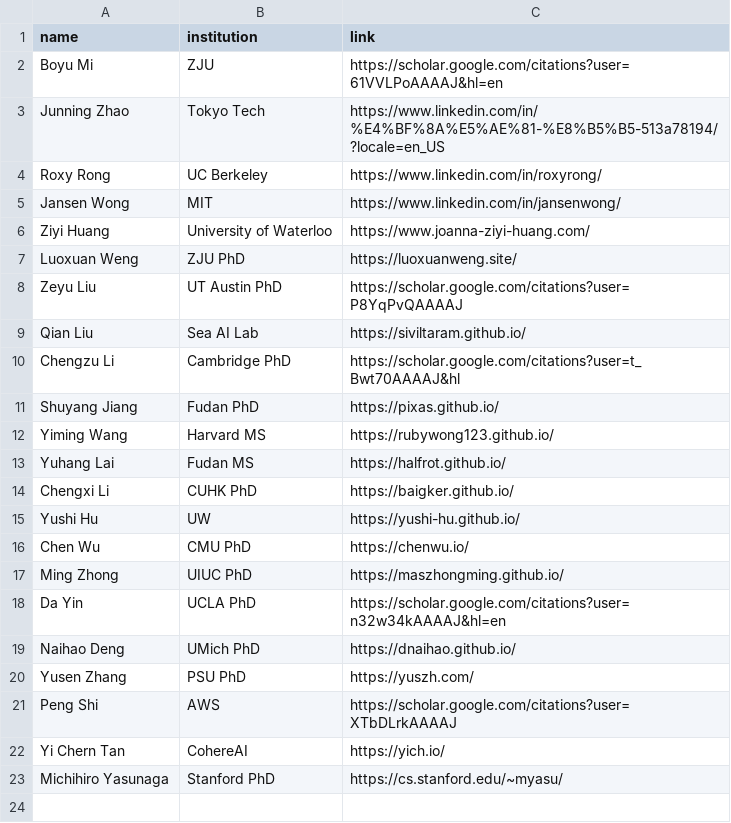
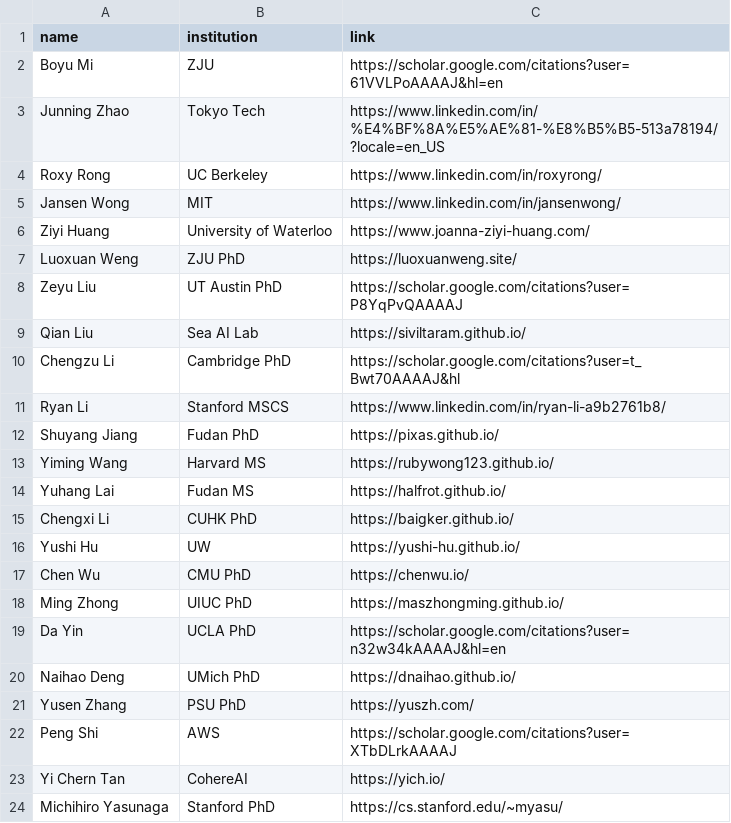
Before and after one commit to xlang-ai/xlang-ai.github.io, a CSV file: data/team/alumni.csv, drawn as a sheet.

```diff
--- a/data/team/alumni.csv
+++ b/data/team/alumni.csv
@@ -10,2 +10,3 @@ Qian Liu,Sea AI Lab,https://siviltaram.github.io/
 Chengzu Li,Cambridge PhD,https://scholar.google.com/citations?user=t_Bwt70AAAAJ&hl
+Ryan Li,Stanford MSCS,https://www.linkedin.com/in/ryan-li-a9b2761b8/
 Shuyang Jiang,Fudan PhD,https://pixas.github.io/
```
Also changed, not shown: data/team/collaborators.csv.
